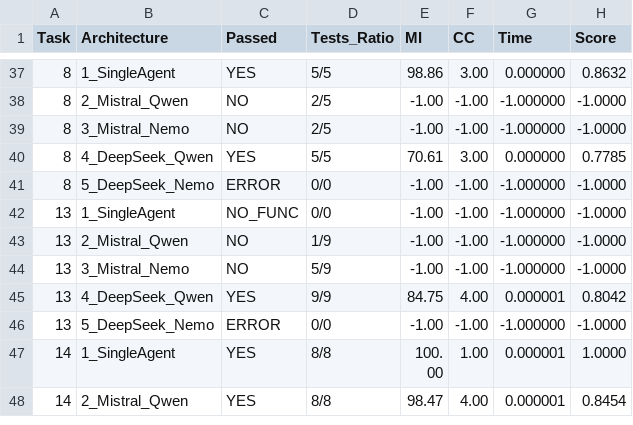
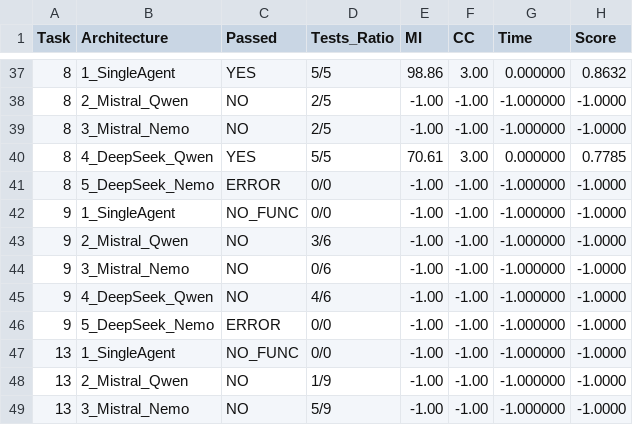
Before and after one commit to matteo027/architetchures-for-code-developement-llm4se, a CSV file: metrics_results.csv, drawn as a sheet; only a part is shown, gaps mark what is left out; the shorter side is filled out with more unchanged rows.

Commit message:
Update metrics_results.csv
task 9

```diff
--- a/metrics_results.csv
+++ b/metrics_results.csv
@@ -41,2 +41,7 @@ Task,Architecture,Passed,Tests_Ratio,MI,CC,Time,Score
 8,5_DeepSeek_Nemo,ERROR,0/0,-1.00,-1.00,-1.000000,-1.0000
+9,1_SingleAgent,NO_FUNC,0/0,-1.00,-1.00,-1.000000,-1.0000
+9,2_Mistral_Qwen,NO,3/6,-1.00,-1.00,-1.000000,-1.0000
+9,3_Mistral_Nemo,NO,0/6,-1.00,-1.00,-1.000000,-1.0000
+9,4_DeepSeek_Qwen,NO,4/6,-1.00,-1.00,-1.000000,-1.0000
+9,5_DeepSeek_Nemo,ERROR,0/0,-1.00,-1.00,-1.000000,-1.0000
 13,1_SingleAgent,NO_FUNC,0/0,-1.00,-1.00,-1.000000,-1.0000
```
